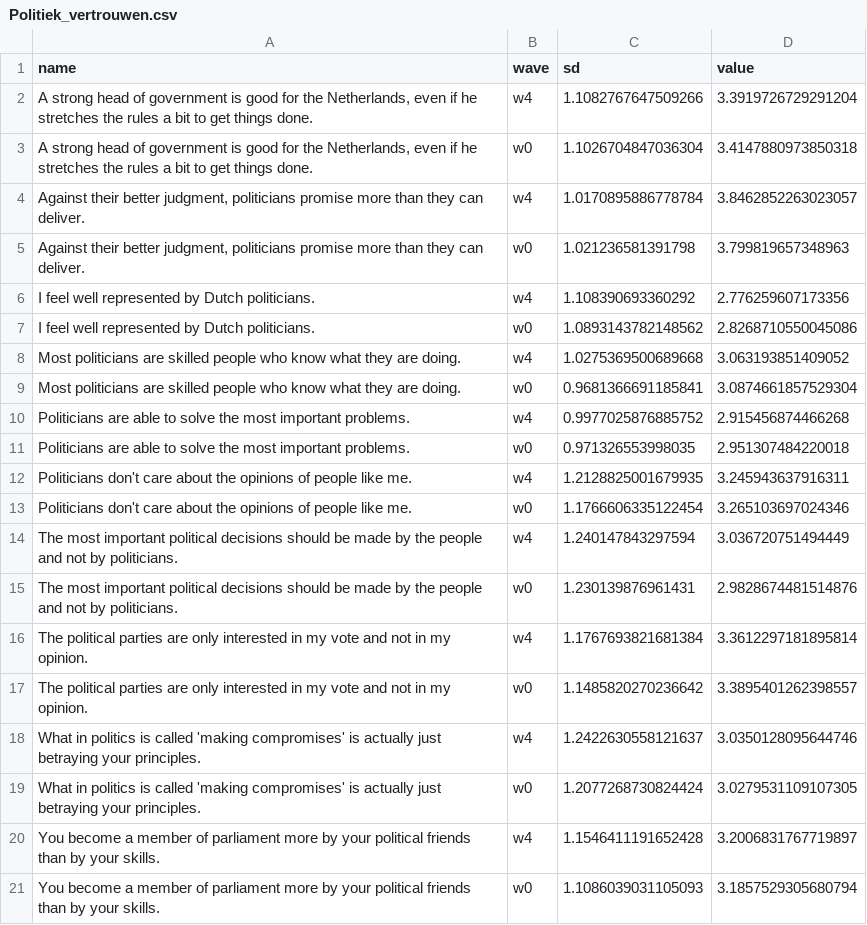
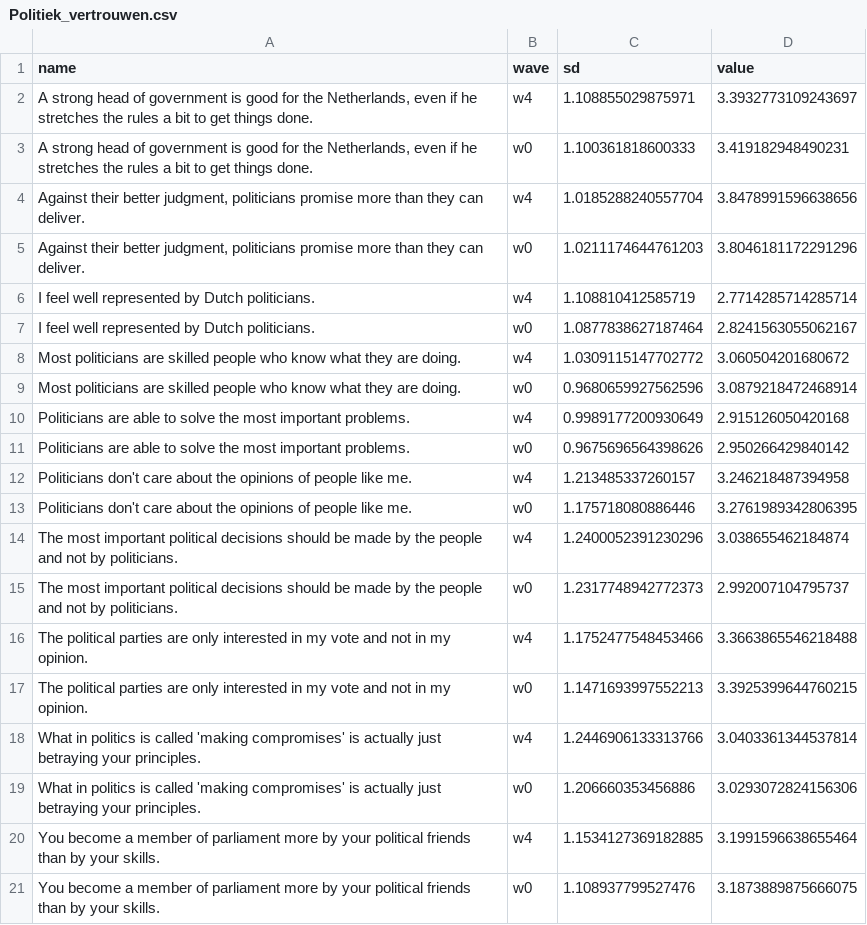
Before and after one commit to vupolcom/VU-Election-Study, a CSV file: docs/reports/nrc3/Politiek_vertrouwen.csv, drawn as a sheet.

```diff
--- a/docs/reports/nrc3/Politiek_vertrouwen.csv
+++ b/docs/reports/nrc3/Politiek_vertrouwen.csv
@@ -1,21 +1,21 @@
 name,wave,sd,value
-"A strong head of government is good for the Netherlands, even if he stretches the rules a bit to get things done.",w4,1.1082767647509266,3.3919726729291204
-"A strong head of government is good for the Netherlands, even if he stretches the rules a bit to get things done.",w0,1.1026704847036304,3.4147880973850318
-"Against their better judgment, politicians promise more than they can deliver.",w4,1.0170895886778784,3.8462852263023057
-"Against their better judgment, politicians promise more than they can deliver.",w0,1.021236581391798,3.799819657348963
-I feel well represented by Dutch politicians.,w4,1.108390693360292,2.776259607173356
-I feel well represented by Dutch politicians.,w0,1.0893143782148562,2.8268710550045086
-Most politicians are skilled people who know what they are doing.,w4,1.0275369500689668,3.063193851409052
-Most politicians are skilled people who know what they are doing.,w0,0.9681366691185841,3.0874661857529304
-Politicians are able to solve the most important problems.,w4,0.9977025876885752,2.915456874466268
-Politicians are able to solve the most important problems.,w0,0.971326553998035,2.951307484220018
-Politicians don't care about the opinions of people like me.,w4,1.2128825001679935,3.245943637916311
-Politicians don't care about the opinions of people like me.,w0,1.1766606335122454,3.265103697024346
-The most important political decisions should be made by the people and not by politicians.,w4,1.240147843297594,3.036720751494449
-The most important political decisions should be made by the people and not by politicians.,w0,1.230139876961431,2.9828674481514876
-The political parties are only interested in my vote and not in my opinion.,w4,1.1767693821681384,3.3612297181895814
-The political parties are only interested in my vote and not in my opinion.,w0,1.1485820270236642,3.3895401262398557
-What in politics is called 'making compromises' is actually just betraying your principles.,w4,1.2422630558121637,3.0350128095644746
-What in politics is called 'making compromises' is actually just betraying your principles.,w0,1.2077268730824424,3.0279531109107305
-You become a member of parliament more by your political friends than by your skills.,w4,1.1546411191652428,3.2006831767719897
-You become a member of parliament more by your political friends than by your skills.,w0,1.1086039031105093,3.1857529305680794
+"A strong head of government is good for the Netherlands, even if he stretches the rules a bit to get things done.",w4,1.108855029875971,3.3932773109243697
+"A strong head of government is good for the Netherlands, even if he stretches the rules a bit to get things done.",w0,1.100361818600333,3.419182948490231
+"Against their better judgment, politicians promise more than they can deliver.",w4,1.0185288240557704,3.8478991596638656
+"Against their better judgment, politicians promise more than they can deliver.",w0,1.0211174644761203,3.8046181172291296
+I feel well represented by Dutch politicians.,w4,1.108810412585719,2.7714285714285714
+I feel well represented by Dutch politicians.,w0,1.0877838627187464,2.8241563055062167
+Most politicians are skilled people who know what they are doing.,w4,1.0309115147702772,3.060504201680672
+Most politicians are skilled people who know what they are doing.,w0,0.9680659927562596,3.0879218472468914
+Politicians are able to solve the most important problems.,w4,0.9989177200930649,2.915126050420168
+Politicians are able to solve the most important problems.,w0,0.9675696564398626,2.950266429840142
+Politicians don't care about the opinions of people like me.,w4,1.213485337260157,3.246218487394958
+Politicians don't care about the opinions of people like me.,w0,1.175718080886446,3.2761989342806395
+The most important political decisions should be made by the people and not by politicians.,w4,1.2400052391230296,3.038655462184874
+The most important political decisions should be made by the people and not by politicians.,w0,1.2317748942772373,2.992007104795737
+The political parties are only interested in my vote and not in my opinion.,w4,1.1752477548453466,3.3663865546218488
+The political parties are only interested in my vote and not in my opinion.,w0,1.1471693997552213,3.3925399644760215
+What in politics is called 'making compromises' is actually just betraying your principles.,w4,1.2446906133313766,3.0403361344537814
+What in politics is called 'making compromises' is actually just betraying your principles.,w0,1.206660353456886,3.0293072824156306
+You become a member of parliament more by your political friends than by your skills.,w4,1.1534127369182885,3.1991596638655464
+You become a member of parliament more by your political friends than by your skills.,w0,1.108937799527476,3.1873889875666075
```
Also changed, not shown: docs/reports/nrc3/Institutioneel_vertrouwen.csv, docs/reports/nrc3/Leiderschapsevaluaties.csv, 19 other files.
